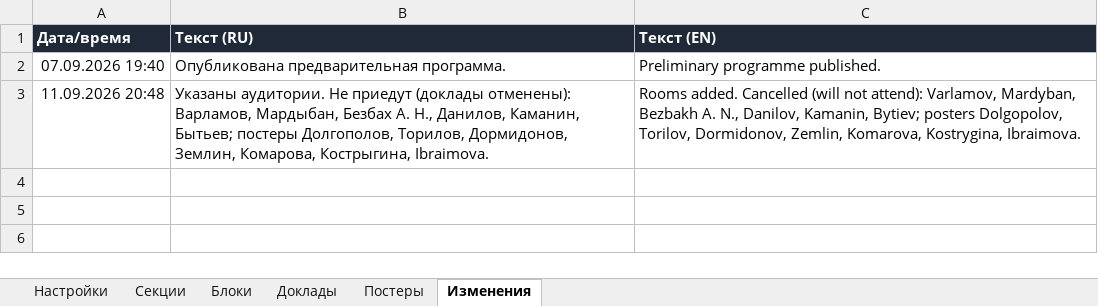
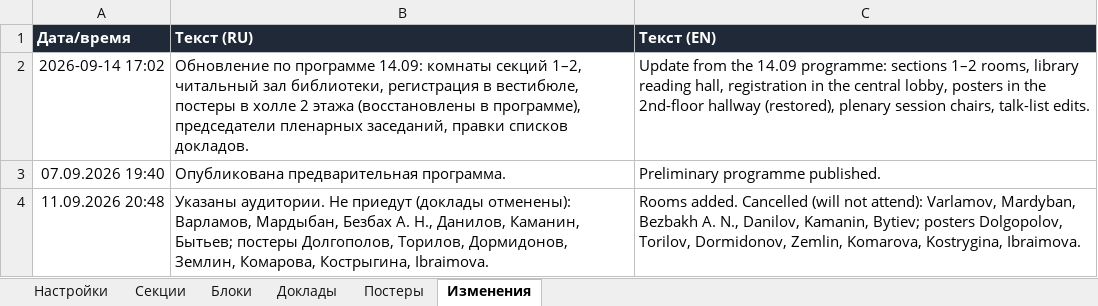
Before and after one commit to shadowcaramel/Conference-schedule, an Excel workbook: data/programme.xlsx, sheet Изменения, drawn as a sheet; values as stored, in another font and other column widths than the file's, no borders; the diff names each change by its address in the sheet, - before the commit and + after, or states it on an @@ line.

Commit message:
Update .gitignore to include new timetable file; refine README.md for clarity on section chair responsibilities and audience details; enhance inconsistencies.md with updated schedule confirmations and room assignments; improve app.js to dynamically display section chairs; adjust data.js to include chair information in the conference schedule; increment versioning in index.html and app.js for consistency.

```diff
--- a/data/programme.xlsx (sheet Изменения)
+++ b/data/programme.xlsx (sheet Изменения)
+row 2: 2026-09-14 17:02 | Обновление по программе 14.09: комнаты секций 1–2, читальный зал библиотеки, регистрация в вестибюле, постеры в холле 2 этажа (восстановлены в программе), председатели пленарных заседаний, правки списков докладов. | Update from the 14.09 programme: sections 1–2 rooms, library reading hall, registration in the central lobby, posters in the 2nd-floor hallway (restored), plenary session chairs, talk-list edits.
```
Also changed, not shown: sheet Доклады, sheet Блоки, sheet Постеры, 12 other files.
